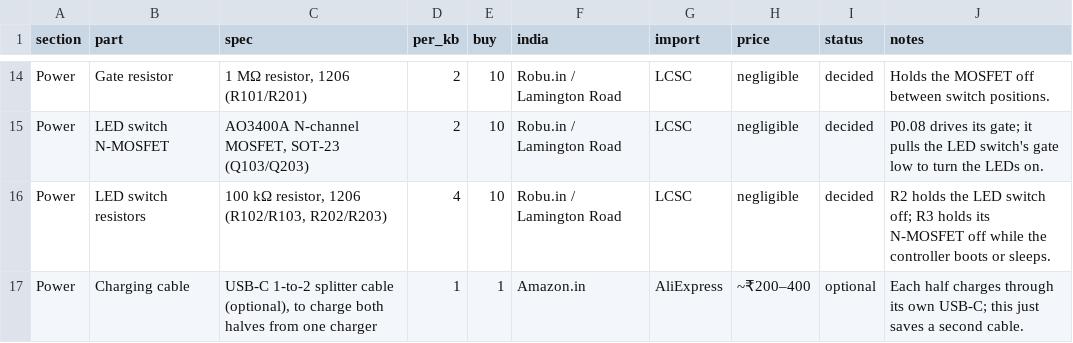
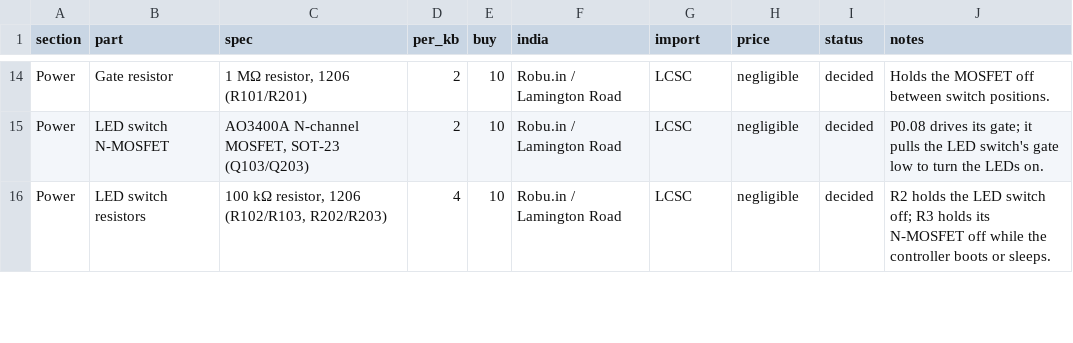
Before and after one commit to milindmadhukar/keygen, a CSV file: bom/bom.csv, drawn as a sheet; only a part is shown, gaps mark what is left out; removed rows and columns are numbered as before the commit, all else as after; the diff covers the shown part only; the diff names each change by its address in the sheet, - before the commit and + after, or states it on an @@ line.

Commit message:
feat(layout): refine thumb cluster and OLED placement
Use 1.25u lower thumb keys, keep the upper pair at 1u, move the encoders and OLEDs, and align the board outline with the thumb row. Regenerate the routed PCB, case, plate, print sheets, fabrication files, BOM, and documentation.

```diff
--- a/bom/bom.csv
+++ b/bom/bom.csv
-row 17: Power | Charging cable | USB-C 1-to-2 splitter cable (optional), to charge both halves from one charger | 1 | 1 | Amazon.in | AliExpress | ~₹200–400 | optional | Each half charges through its own USB-C; this just saves a second cable.
```
Also changed, not shown: 1 added row and 7 edited cells elsewhere in this file, fab/BOM-assembly-left.csv, fab/BOM-assembly-right.csv, 41 other files.
